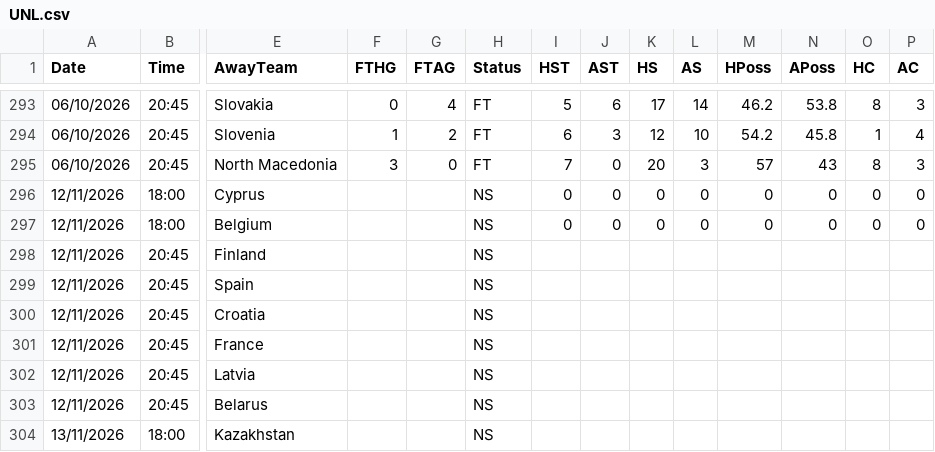
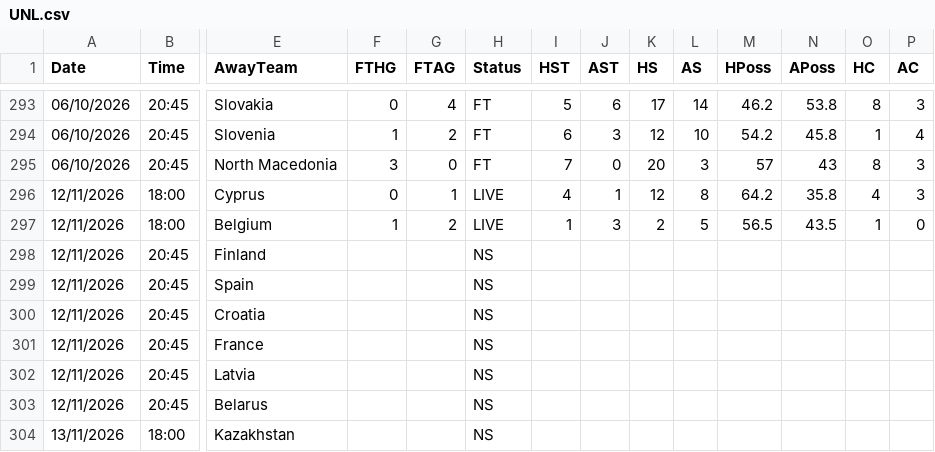
Before and after one commit to yorsbedoya-ui/pizarra-de-pronosticos, a CSV file: data/europa/UNL.csv, drawn as a sheet; only a part is shown, gaps mark what is left out; the diff names each change by its address in the sheet, - before the commit and + after, or states it on an @@ line.

Commit message:
Europa 2026-11-12T17:43

```diff
--- a/data/europa/UNL.csv
+++ b/data/europa/UNL.csv
-F296 (FTHG): (empty)
+F296 (FTHG): 0
-G296 (FTAG): (empty)
+G296 (FTAG): 1
-H296:H297 (Status): NS
+H296:H297 (Status): LIVE
-I296 (HST): 0
+I296 (HST): 4
-J296 (AST): 0
+J296 (AST): 1
-K296 (HS): 0
+K296 (HS): 12
-L296 (AS): 0
+L296 (AS): 8
-M296 (HPoss): 0
+M296 (HPoss): 64.2
-N296 (APoss): 0
+N296 (APoss): 35.8
-O296 (HC): 0
+O296 (HC): 4
-P296 (AC): 0
+P296 (AC): 3
-F297 (FTHG): (empty)
+F297 (FTHG): 1
-G297 (FTAG): (empty)
+G297 (FTAG): 2
-I297 (HST): 0
+I297 (HST): 1
-J297 (AST): 0
+J297 (AST): 3
-K297 (HS): 0
+K297 (HS): 2
-L297 (AS): 0
+L297 (AS): 5
-M297 (HPoss): 0
+M297 (HPoss): 56.5
-N297 (APoss): 0
+N297 (APoss): 43.5
-O297 (HC): 0
+O297 (HC): 1
```
